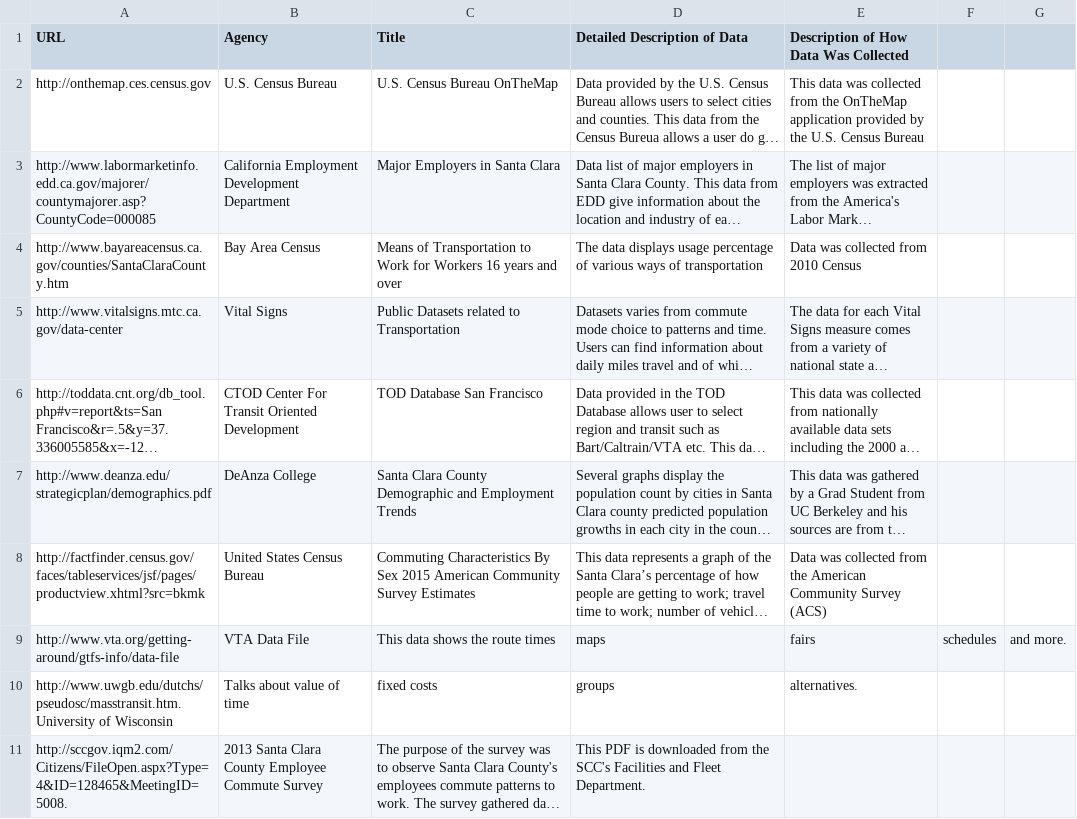
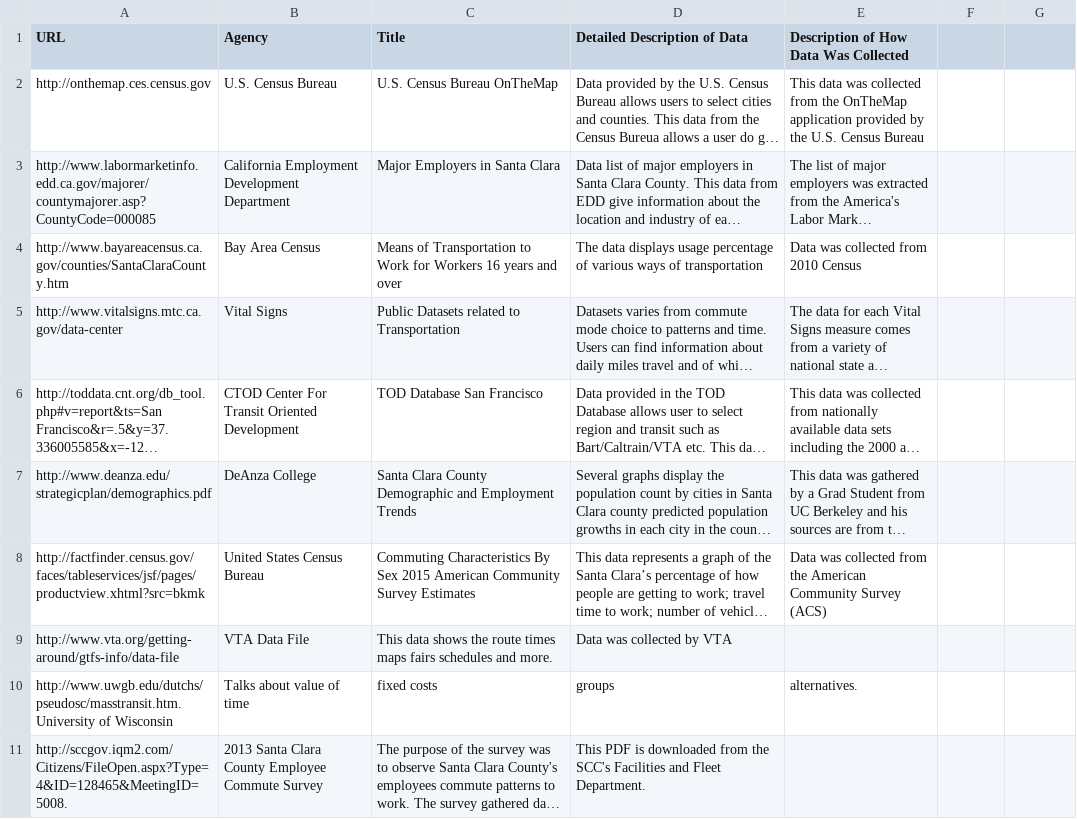
Before and after one commit to vta/Data-Gathering, a CSV file: Data.csv, drawn as a sheet; long unchanged cells end in …; the diff names each change by its address in the sheet, - before the commit and + after, or states it on an @@ line.

Commit message:
Update Data.csv

```diff
--- a/Data.csv
+++ b/Data.csv
-C9 (Title): …route times
+C9 (Title): …route times maps fairs schedules and more.
-D9 (Detailed Description of Data): maps
+D9 (Detailed Description of Data): Data was collected by VTA
-E9: fairs
+E9: (empty)
-F9: schedules
+F9: (empty)
-G9: and more.
+G9: (empty)
```
